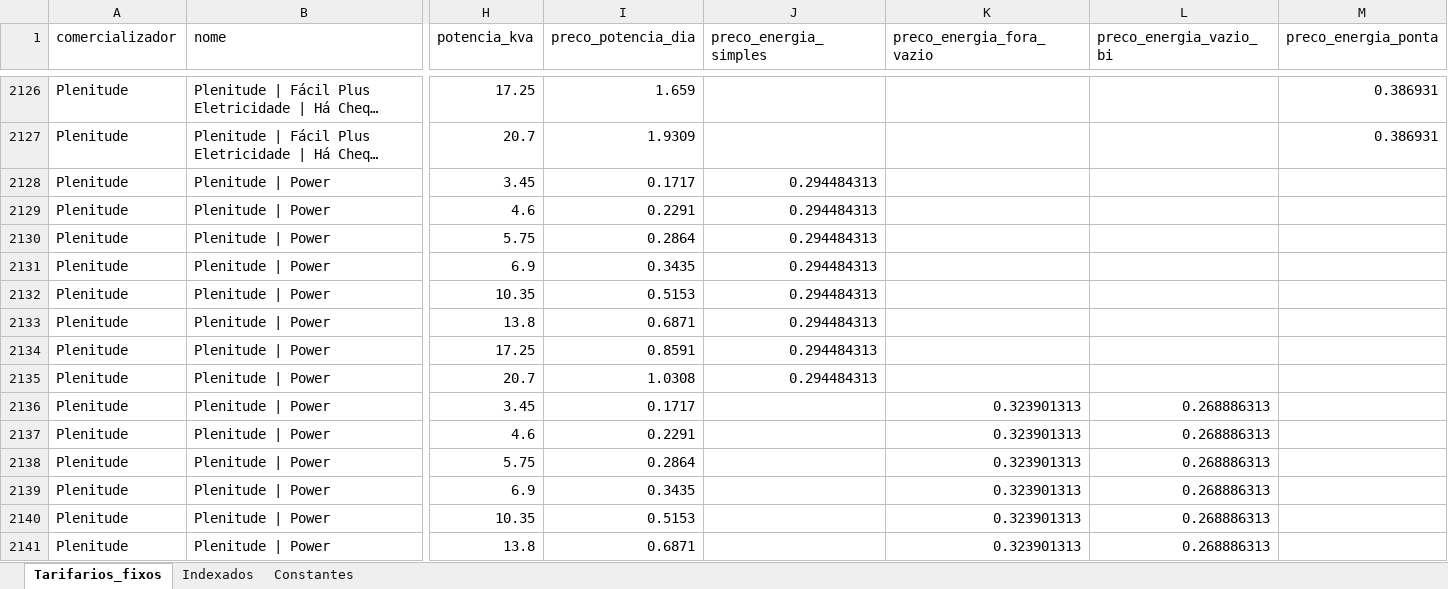
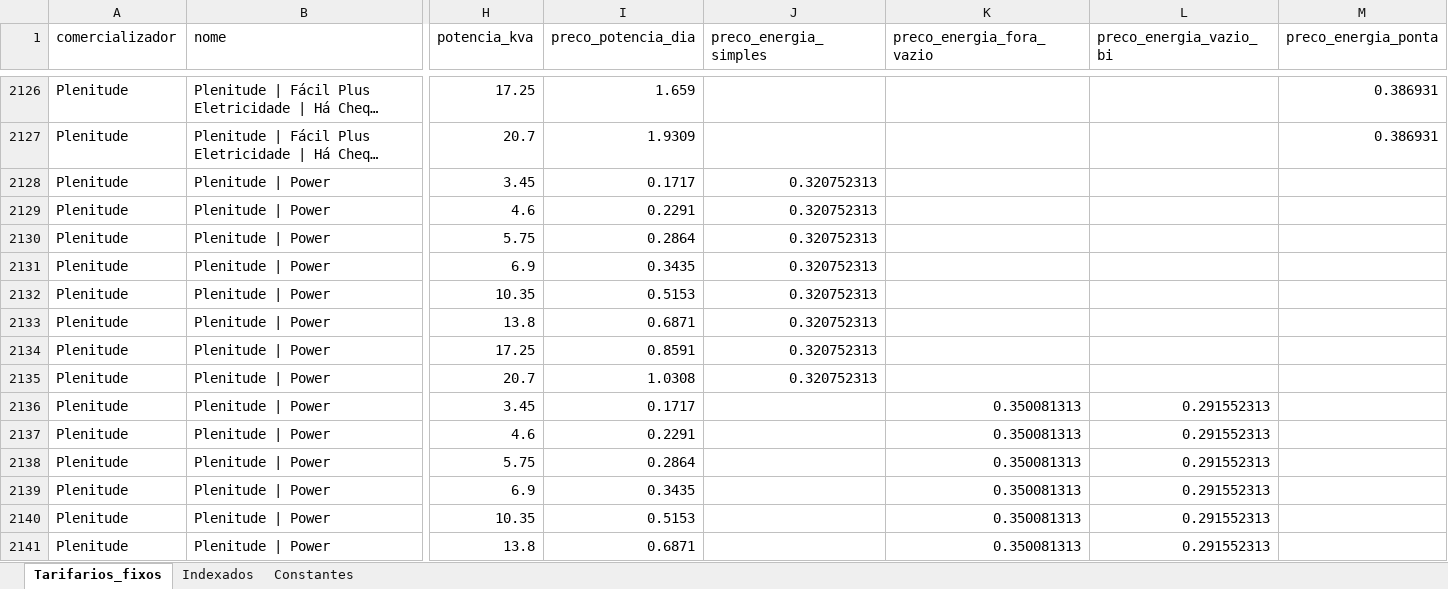
Before and after one commit to tiagofelicia/dados-energia, an Excel workbook: data/simuladores/simulador-tarifarios-eletricidade/tarifarios_eletricidade_Tiago_Felicia.xlsx, sheet Tarifarios_fixos, drawn as a sheet; only a part is shown, gaps mark what is left out; long unchanged cells end in …; values as stored, in another font and other column widths than the file's, no borders; the diff covers the shown part only; the diff names each change by its address in the sheet, - before the commit and + after, or states it on an @@ line.

Commit message:
Add files via upload

```diff
--- a/data/simuladores/simulador-tarifarios-eletricidade/tarifarios_eletricidade_Tiago_Felicia.xlsx (sheet Tarifarios_fixos)
+++ b/data/simuladores/simulador-tarifarios-eletricidade/tarifarios_eletricidade_Tiago_Felicia.xlsx (sheet Tarifarios_fixos)
-J2128:J2135 (preco_energia_simples): 0.294484313
+J2128:J2135 (preco_energia_simples): 0.320752313
-K2136:K2141 (preco_energia_fora_vazio): 0.323901313
+K2136:K2141 (preco_energia_fora_vazio): 0.350081313
-L2136:L2141 (preco_energia_vazio_bi): 0.268886313
+L2136:L2141 (preco_energia_vazio_bi): 0.291552313
```
Also changed, not shown: 469 edited cells elsewhere in this sheet, sheet Constantes.
